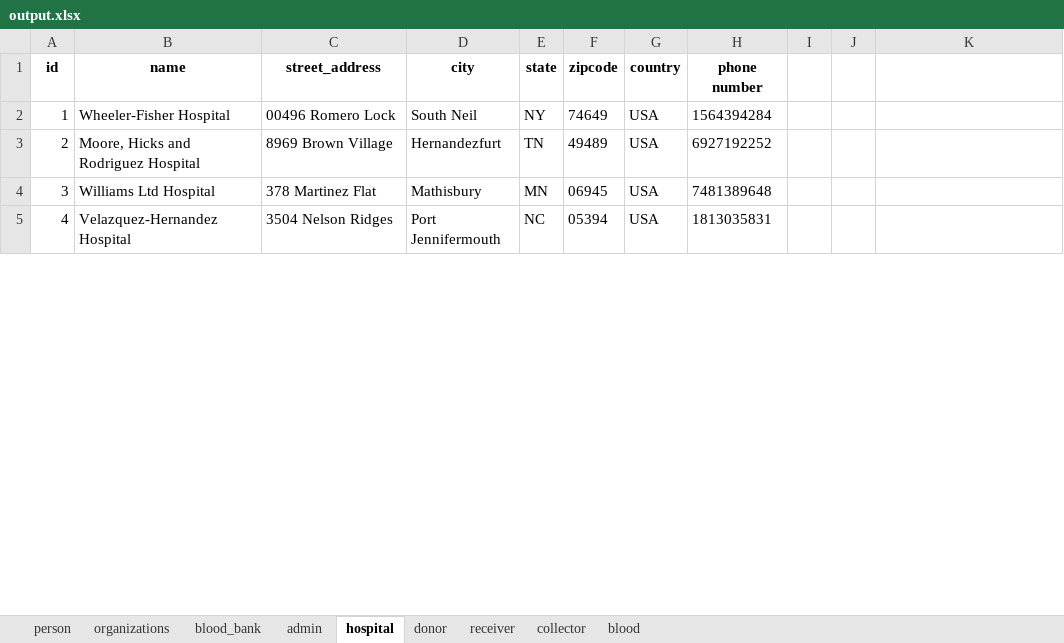
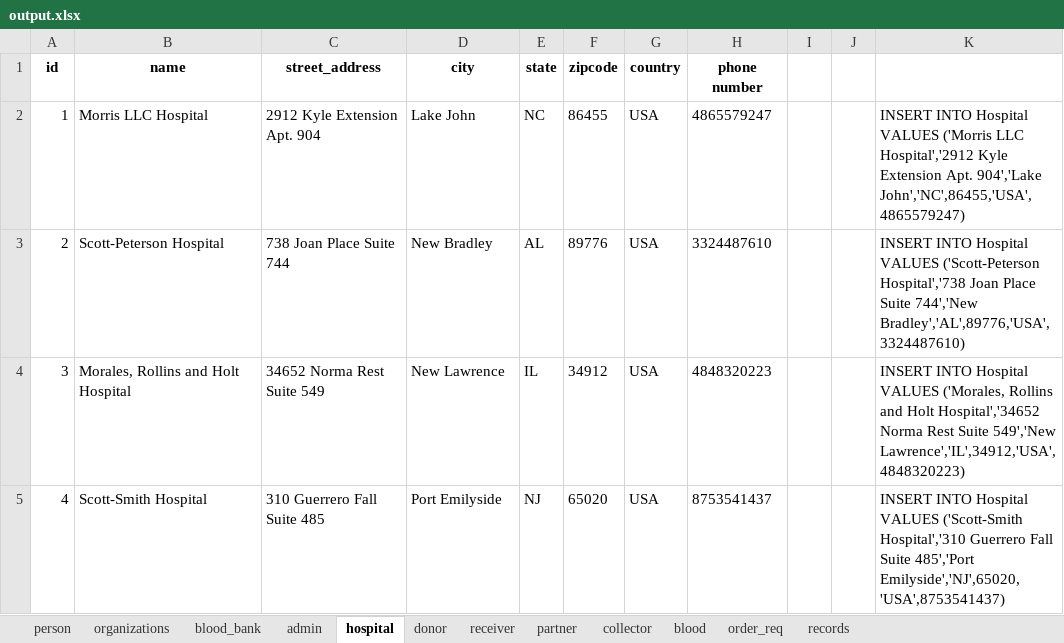
Before and after one commit to viveksharma180/DMDDGroupProject-6, an Excel workbook: P4/Data entries/output.xlsx, sheet hospital, drawn as a sheet; only a part is shown; values as stored, in another font and other column widths than the file's, no borders; the diff covers the shown part only; the diff names each change by its address in the sheet, - before the commit and + after, or states it on an @@ line.

```diff
--- a/P4/Data entries/output.xlsx (sheet hospital)
+++ b/P4/Data entries/output.xlsx (sheet hospital)
+sheet tab: partner
+sheet tab: order_req
+sheet tab: records
-B2 (name): Wheeler-Fisher Hospital
+B2 (name): Morris LLC Hospital
-C2 (street_address): 00496 Romero Lock
+C2 (street_address): 2912 Kyle Extension Apt. 904
-D2 (city): South Neil
+D2 (city): Lake John
-E2 (state): NY
+E2 (state): NC
-F2 (zipcode): 74649
+F2 (zipcode): 86455
-H2 (phone number): 1564394284
+H2 (phone number): 4865579247
-K2: (empty)
+K2: INSERT INTO Hospital VALUES ('Morris LLC Hospital','2912 Kyle Extension Apt. 904','Lake John','NC',86455,'USA',4865579247)
-B3 (name): Moore, Hicks and Rodriguez Hospital
+B3 (name): Scott-Peterson Hospital
-C3 (street_address): 8969 Brown Village
+C3 (street_address): 738 Joan Place Suite 744
-D3 (city): Hernandezfurt
+D3 (city): New Bradley
-E3 (state): TN
+E3 (state): AL
-F3 (zipcode): 49489
+F3 (zipcode): 89776
-H3 (phone number): 6927192252
+H3 (phone number): 3324487610
-K3: (empty)
+K3: INSERT INTO Hospital VALUES ('Scott-Peterson Hospital','738 Joan Place Suite 744','New Bradley','AL',89776,'USA',3324487610)
-B4 (name): Williams Ltd Hospital
+B4 (name): Morales, Rollins and Holt Hospital
-C4 (street_address): 378 Martinez Flat
+C4 (street_address): 34652 Norma Rest Suite 549
-D4 (city): Mathisbury
+D4 (city): New Lawrence
-E4 (state): MN
+E4 (state): IL
-F4 (zipcode): 06945
+F4 (zipcode): 34912
-H4 (phone number): 7481389648
+H4 (phone number): 4848320223
-K4: (empty)
+K4: INSERT INTO Hospital VALUES ('Morales, Rollins and Holt Hospital','34652 Norma Rest Suite 549','New Lawrence','IL',34912,'USA',4848320223)
-B5 (name): Velazquez-Hernandez Hospital
+B5 (name): Scott-Smith Hospital
-C5 (street_address): 3504 Nelson Ridges
+C5 (street_address): 310 Guerrero Fall Suite 485
-D5 (city): Port Jennifermouth
+D5 (city): Port Emilyside
-E5 (state): NC
+E5 (state): NJ
-F5 (zipcode): 05394
+F5 (zipcode): 65020
-H5 (phone number): 1813035831
+H5 (phone number): 8753541437
-K5: (empty)
+K5: INSERT INTO Hospital VALUES ('Scott-Smith Hospital','310 Guerrero Fall Suite 485','Port Emilyside','NJ',65020,'USA',8753541437)
```
Also changed, not shown: 671 edited cells elsewhere in this sheet, sheet person, sheet organizations, sheet blood_bank, sheet blood, sheet admin, sheet collector, 2 more sheets, 20 other files.
